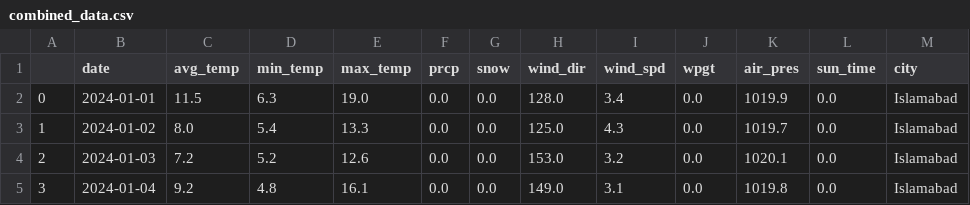
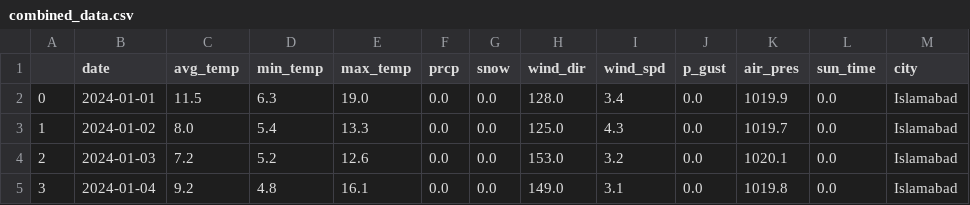
Before and after one commit to Raza-Baqir/Smart_City_Monitoring_Visualization, a CSV file: combined_data.csv, drawn as a sheet; only a part is shown.

Commit message:
Finalized

```diff
--- a/combined_data.csv
+++ b/combined_data.csv
@@ -1,2 +1,2 @@
-,date,avg_temp,min_temp,max_temp,prcp,snow,wind_dir,wind_spd,wpgt,air_pres,sun_time,city
+,date,avg_temp,min_temp,max_temp,prcp,snow,wind_dir,wind_spd,p_gust,air_pres,sun_time,city
 0,2024-01-01,11.5,6.3,19.0,0.0,0.0,128.0,3.4,0.0,1019.9,0.0,Islamabad
```
